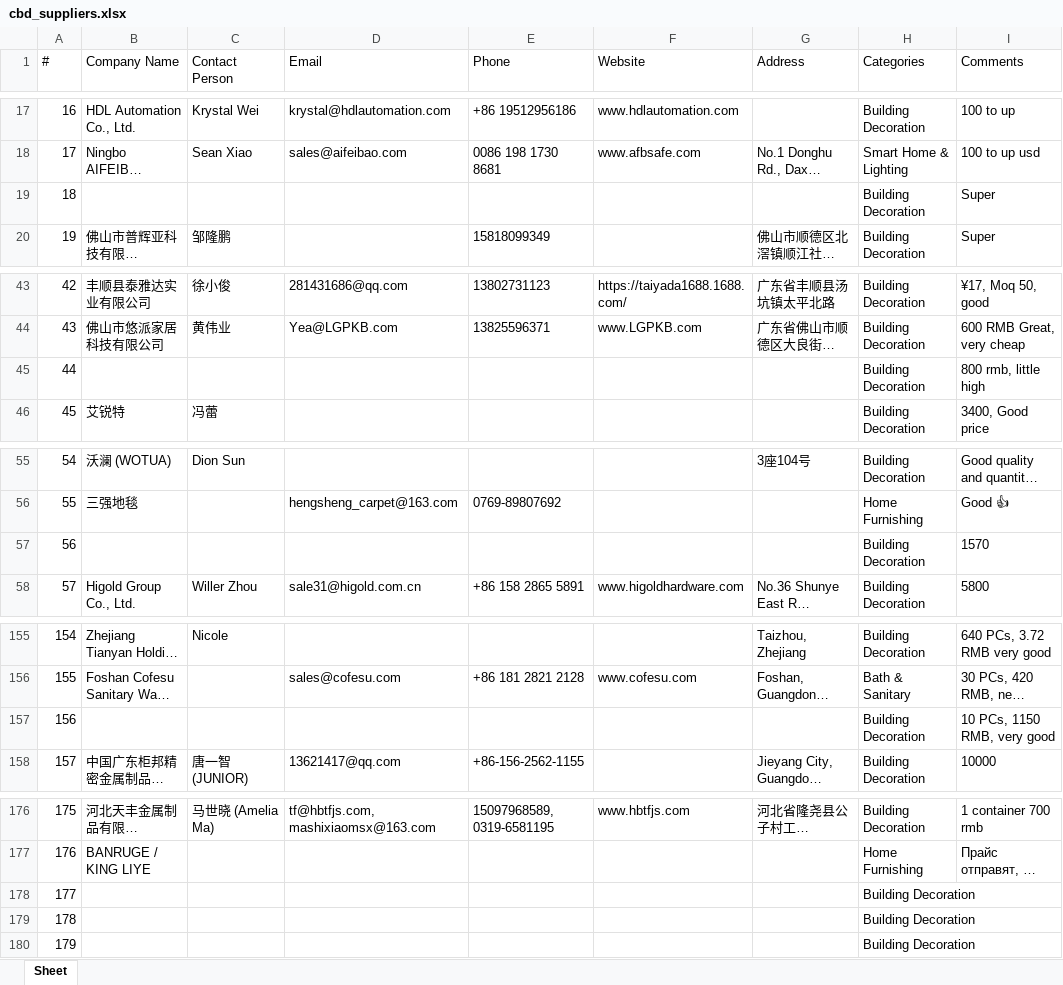
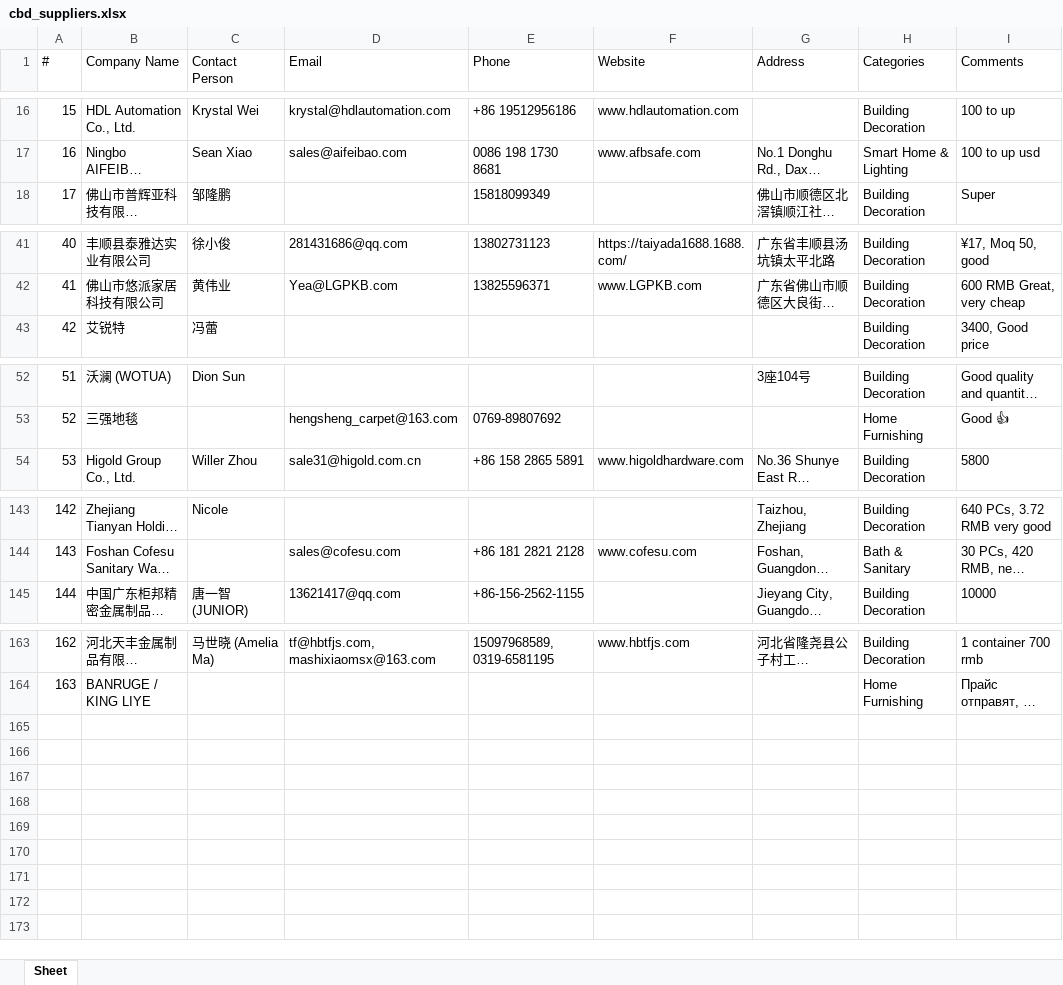
Before and after one commit to slavenator2/expo-catalog, an Excel workbook: cbd-catalog/cbd_suppliers.xlsx, sheet Sheet, drawn as a sheet; only a part is shown, gaps mark what is left out; long unchanged cells end in …; values as stored, in another font and other column widths than the file's, no borders; the diff covers the shown part only; the diff names each change by its address in the sheet, - before the commit and + after, or states it on an @@ line.

```diff
--- a/cbd-catalog/cbd_suppliers.xlsx (sheet Sheet)
+++ b/cbd-catalog/cbd_suppliers.xlsx (sheet Sheet)
@@ column A (#) renumbered between rows 5 and 164 @@
-row 19: 18 |  |  |  |  |  |  | Building Decoration | Super
-row 45: 44 |  |  |  |  |  |  | Building Decoration | 800 rmb, little high
-row 57: 56 |  |  |  |  |  |  | Building Decoration | 1570
-row 157: 156 |  |  |  |  |  |  | Building Decoration | 10 PCs, 1150 RMB, very good
-row 178: 177 |  |  |  |  |  |  | Building Decoration
-row 179: 178 |  |  |  |  |  |  | Building Decoration
-row 180: 179 |  |  |  |  |  |  | Building Decoration
```
Also changed, not shown: 9 removed rows and 2 edited cells elsewhere in this sheet, 4 other files.
